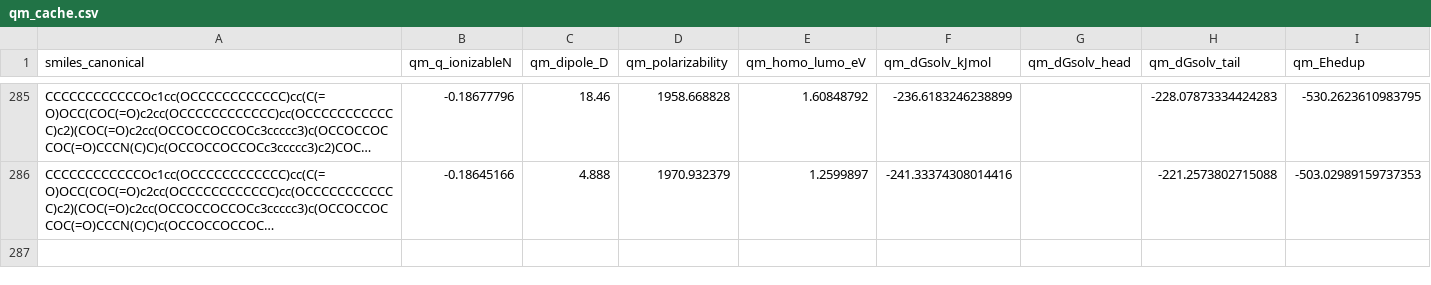
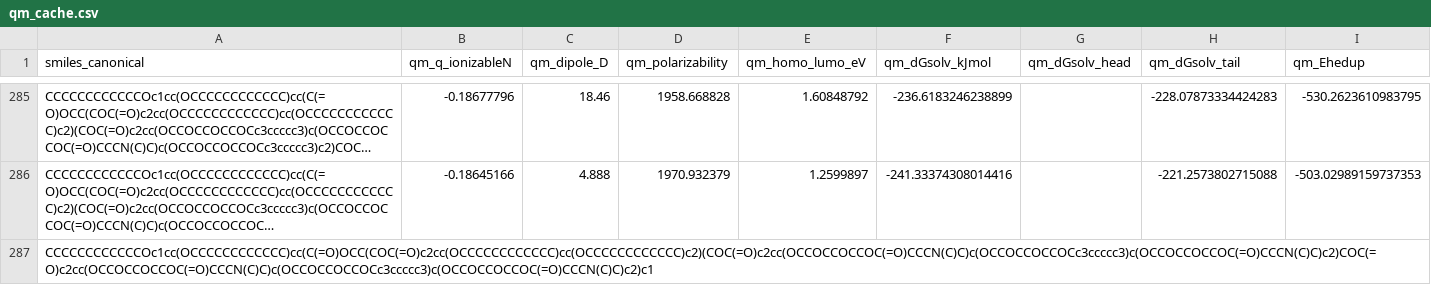
Before and after one commit to atiwary123/IAJD_Full_Workflow_-pKa-bioactivity-, a CSV file: IAJD_master/bundles_caches/physics/qm_cache.csv, drawn as a sheet; only a part is shown, gaps mark what is left out; long unchanged cells end in …; the diff names each change by its address in the sheet, - before the commit and + after, or states it on an @@ line.

```diff
--- a/IAJD_master/bundles_caches/physics/qm_cache.csv
+++ b/IAJD_master/bundles_caches/physics/qm_cache.csv
+row 287: CCCCCCCCCCCCOc1cc(OCCCCCCCCCCCC)cc(C(=O)OCC(COC(=O)c2cc(OCCCCCCCCCCCC)cc(OCCCCCCCCCCCC)c2)(COC(=O)c2cc(OCCOCCOCCOC(=O)CCCN(C)C)c(OCCOCCOCCOCc3ccccc3)c(OCCOCCOCCOC(=O)CCCN(C)C)c2)COC(=O)c2cc(OCCOCCOCCOC(=O)CCCN(C)C)c(OCCOCCOCCOCc3ccccc3)c(OCCOCCOCCOC(=O)CCCN(C)C)c2)c1
```
Also changed, not shown: 6 other files.
